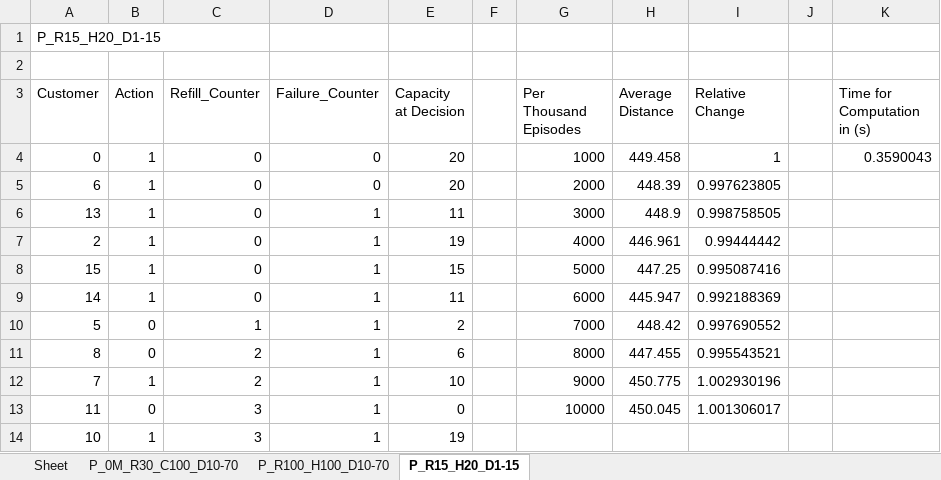
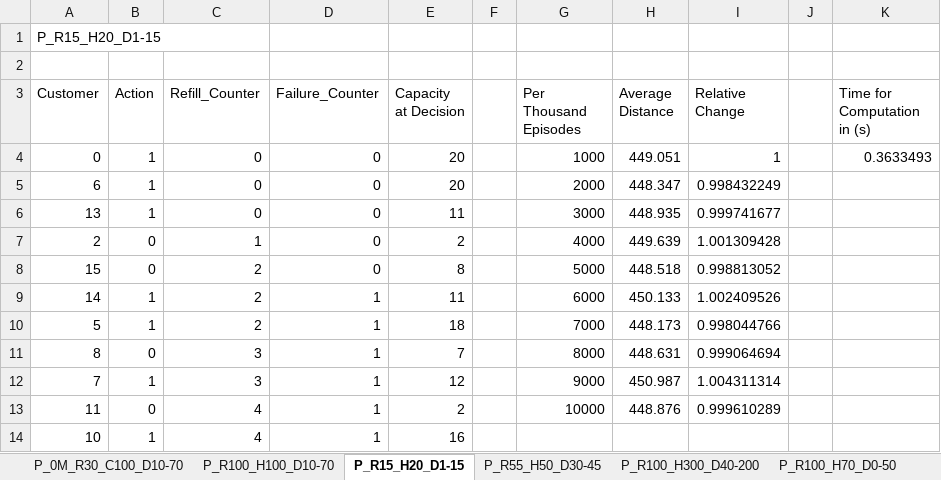
Before and after one commit to BernhardRoehrl/Reinforcement-Learning-for-the-VRPSD, an Excel workbook: Final Code/P_Results.xlsx, sheet P_R15_H20_D1-15, drawn as a sheet; only a part is shown; values as stored, in another font and other column widths than the file's, no borders; removed rows and columns are numbered as before the commit, all else as after; the diff covers the shown part only; the diff names each change by its address in the sheet, - before the commit and + after, or states it on an @@ line.

```diff
--- a/Final Code/P_Results.xlsx (sheet P_R15_H20_D1-15)
+++ b/Final Code/P_Results.xlsx (sheet P_R15_H20_D1-15)
-sheet tab: Sheet
+sheet tab: P_R55_H50_D30-45
+sheet tab: P_R100_H300_D40-200
+sheet tab: P_R100_H70_D0-50
-H4 (Average Distance): 449.458
+H4 (Average Distance): 449.051
-K4 (Time for Computation in (s)): 0.3590043
+K4 (Time for Computation in (s)): 0.3633493
-H5 (Average Distance): 448.39
+H5 (Average Distance): 448.347
-I5 (Relative Change): 0.997623805
+I5 (Relative Change): 0.998432249
-D6 (Failure_Counter): 1
+D6 (Failure_Counter): 0
-H6 (Average Distance): 448.9
+H6 (Average Distance): 448.935
-I6 (Relative Change): 0.998758505
+I6 (Relative Change): 0.999741677
-row 7: 2 | 1 | 0 | 1 | 19 |  | 4000 | 446.961 | 0.99444442
-row 8: 15 | 1 | 0 | 1 | 15 |  | 5000 | 447.25 | 0.995087416
+row 7: 2 | 0 | 1 | 0 | 2 |  | 4000 | 449.639 | 1.001309428
+row 8: 15 | 0 | 2 | 0 | 8 |  | 5000 | 448.518 | 0.998813052
-C9 (Refill_Counter): 0
+C9 (Refill_Counter): 2
-H9 (Average Distance): 445.947
+H9 (Average Distance): 450.133
-I9 (Relative Change): 0.992188369
+I9 (Relative Change): 1.002409526
-B10 (Action): 0
+B10 (Action): 1
-C10 (Refill_Counter): 1
+C10 (Refill_Counter): 2
-E10 (Capacity at Decision): 2
+E10 (Capacity at Decision): 18
-H10 (Average Distance): 448.42
+H10 (Average Distance): 448.173
-I10 (Relative Change): 0.997690552
+I10 (Relative Change): 0.998044766
-C11:C12 (Refill_Counter): 2
+C11:C12 (Refill_Counter): 3
-E11 (Capacity at Decision): 6
+E11 (Capacity at Decision): 7
-H11 (Average Distance): 447.455
+H11 (Average Distance): 448.631
-I11 (Relative Change): 0.995543521
+I11 (Relative Change): 0.999064694
-E12 (Capacity at Decision): 10
+E12 (Capacity at Decision): 12
-H12 (Average Distance): 450.775
+H12 (Average Distance): 450.987
-I12 (Relative Change): 1.002930196
+I12 (Relative Change): 1.004311314
-C13:C14 (Refill_Counter): 3
+C13:C14 (Refill_Counter): 4
-E13 (Capacity at Decision): 0
+E13 (Capacity at Decision): 2
-H13 (Average Distance): 450.045
+H13 (Average Distance): 448.876
-I13 (Relative Change): 1.001306017
+I13 (Relative Change): 0.999610289
-E14 (Capacity at Decision): 19
+E14 (Capacity at Decision): 16
```
Also changed, not shown: 2 added rows, 2 removed rows and 14 edited cells elsewhere in this sheet, other sheet tabs, 8 other files.
